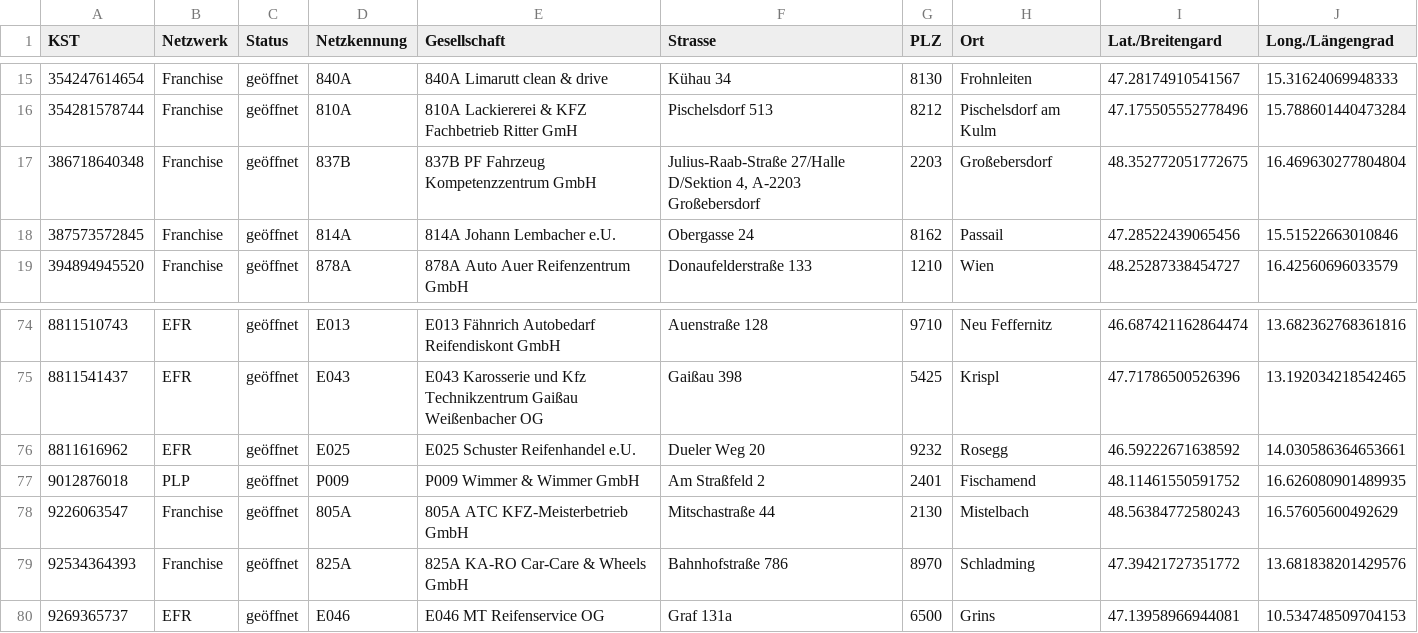
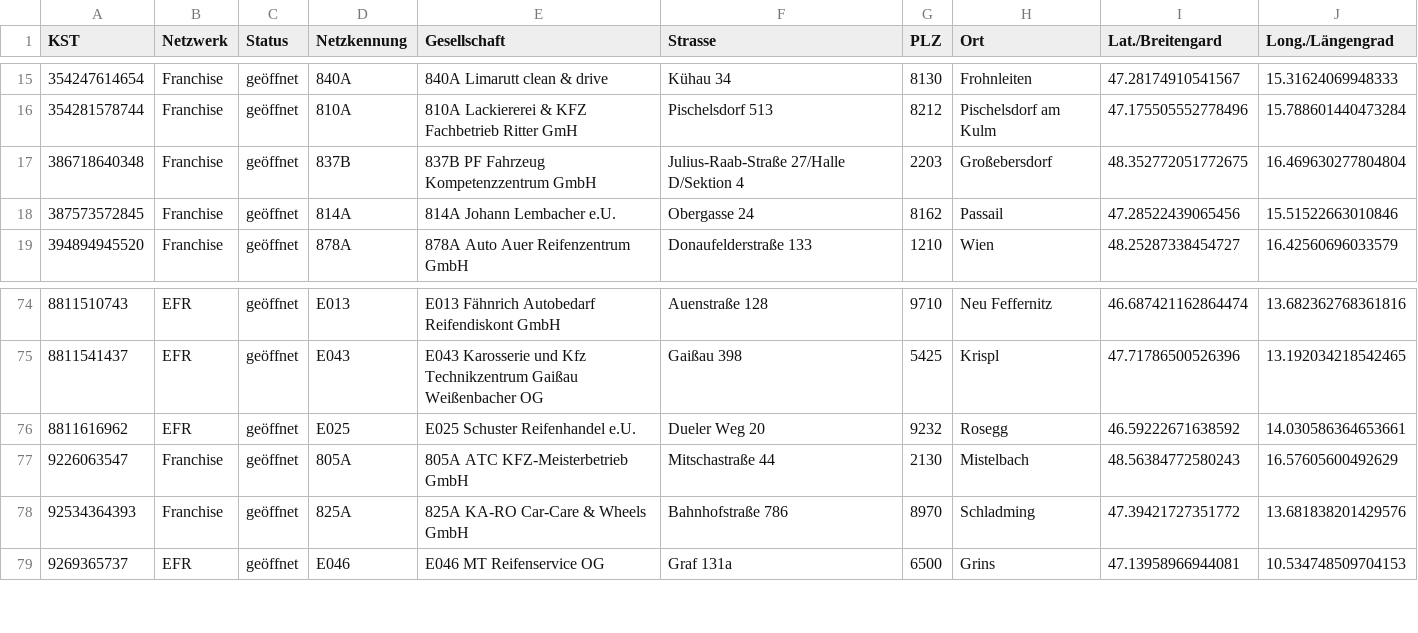
Before and after one commit to David24387/Bedarfskarte-Franchise-AT, a CSV file: daten.csv, drawn as a sheet; only a part is shown, gaps mark what is left out.

```diff
--- a/daten.csv
+++ b/daten.csv
@@ -16,3 +16,3 @@ KST,Netzwerk,Status,Netzkennung,Gesellschaft,Strasse,PLZ,Ort,Lat./Breitengard,Lo
 354281578744,Franchise,geöffnet,810A,810A Lackiererei & KFZ Fachbetrieb Ritter GmH,Pischelsdorf 513,8212,Pischelsdorf am Kulm,47.175505552778496,15.788601440473284
-386718640348,Franchise,geöffnet,837B,837B PF Fahrzeug Kompetenzzentrum GmbH,"Julius-Raab-Straße 27/Halle D/Sektion 4, A-2203 Großebersdorf",2203,Großebersdorf,48.352772051772675,16.469630277804804
+386718640348,Franchise,geöffnet,837B,837B PF Fahrzeug Kompetenzzentrum GmbH,Julius-Raab-Straße 27/Halle D/Sektion 4,2203,Großebersdorf,48.352772051772675,16.469630277804804
 387573572845,Franchise,geöffnet,814A,814A Johann Lembacher e.U.,Obergasse 24,8162,Passail,47.28522439065456,15.51522663010846
@@ -76,3 +76,2 @@ KST,Netzwerk,Status,Netzkennung,Gesellschaft,Strasse,PLZ,Ort,Lat./Breitengard,Lo
 8811616962,EFR,geöffnet,E025,E025 Schuster Reifenhandel e.U.,Dueler Weg 20,9232,Rosegg,46.59222671638592,14.030586364653661
-9012876018,PLP,geöffnet,P009,P009 Wimmer & Wimmer GmbH,Am Straßfeld 2,2401,Fischamend,48.11461550591752,16.626080901489935
 9226063547,Franchise,geöffnet,805A,805A ATC KFZ-Meisterbetrieb GmbH,Mitschastraße 44,2130,Mistelbach,48.56384772580243,16.57605600492629
```
Also changed, not shown: 2 other files.
